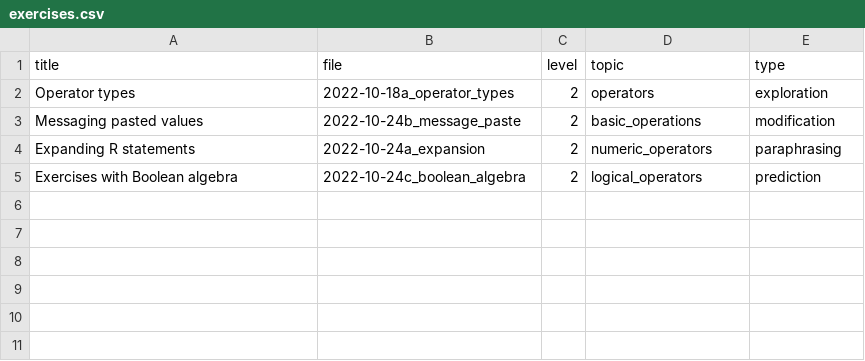
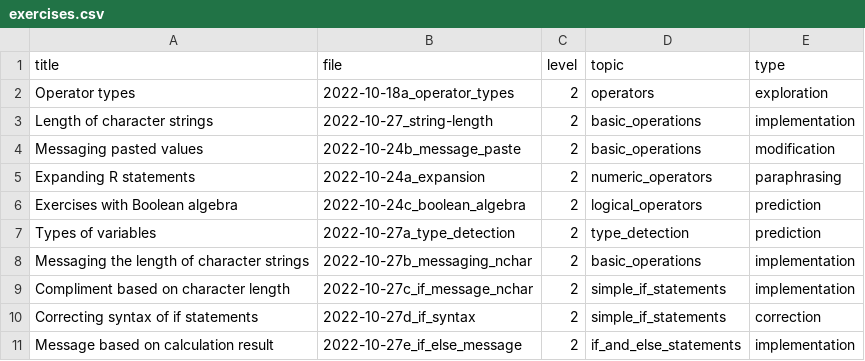
Before and after one commit to adamkocsis/Rcourse, a CSV file: _data/exercises.csv, drawn as a sheet.

Commit message:
New exercises.

```diff
--- a/_data/exercises.csv
+++ b/_data/exercises.csv
@@ -2,2 +2,3 @@ title,file,level,topic,type
 Operator types,2022-10-18a_operator_types,2,operators,exploration
+Length of character strings,2022-10-27_string-length,2,basic_operations,implementation
 Messaging pasted values,2022-10-24b_message_paste,2,basic_operations,modification
@@ -5 +6,6 @@ Expanding R statements,2022-10-24a_expansion,2,numeric_operators,paraphrasing
 Exercises with Boolean algebra,2022-10-24c_boolean_algebra,2,logical_operators,prediction
+Types of variables,2022-10-27a_type_detection,2,type_detection,prediction
+Messaging the length of character strings,2022-10-27b_messaging_nchar,2,basic_operations,implementation
+Compliment based on character length,2022-10-27c_if_message_nchar,2,simple_if_statements,implementation
+Correcting syntax of if statements,2022-10-27d_if_syntax,2,simple_if_statements,correction
+Message based on calculation result,2022-10-27e_if_else_message,2,if_and_else_statements,implementation
```
Also changed, not shown: 21 other files.
